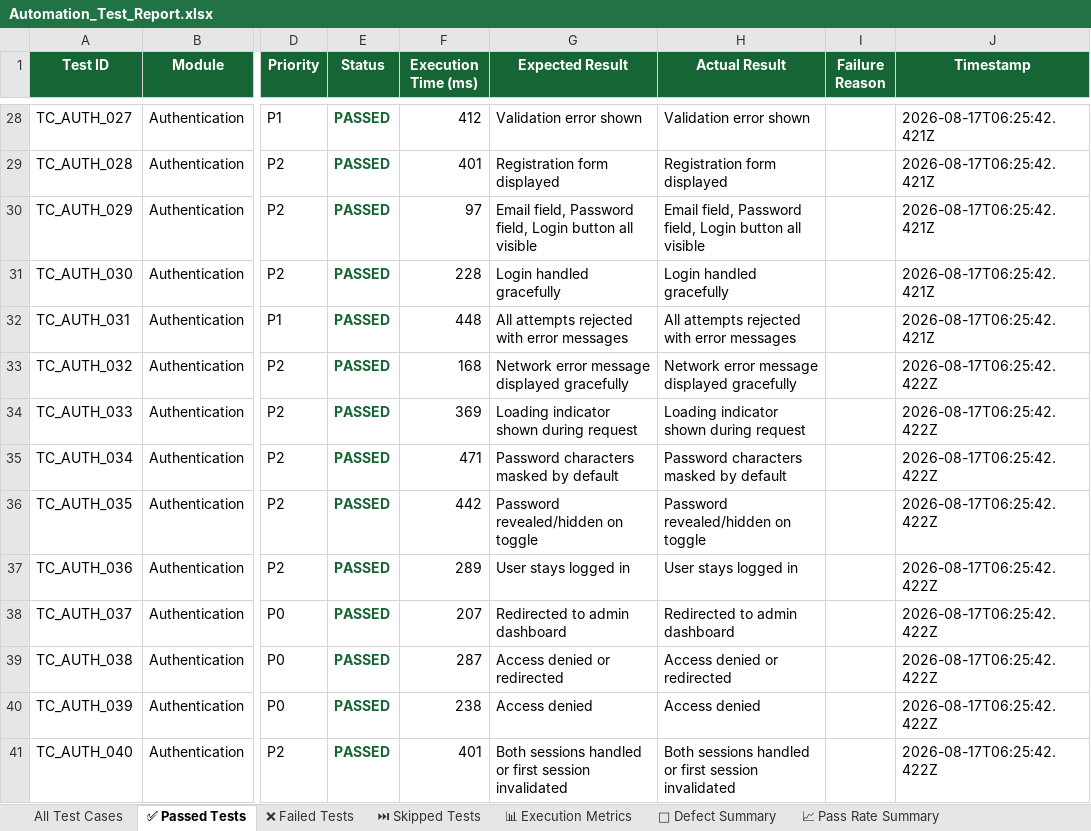
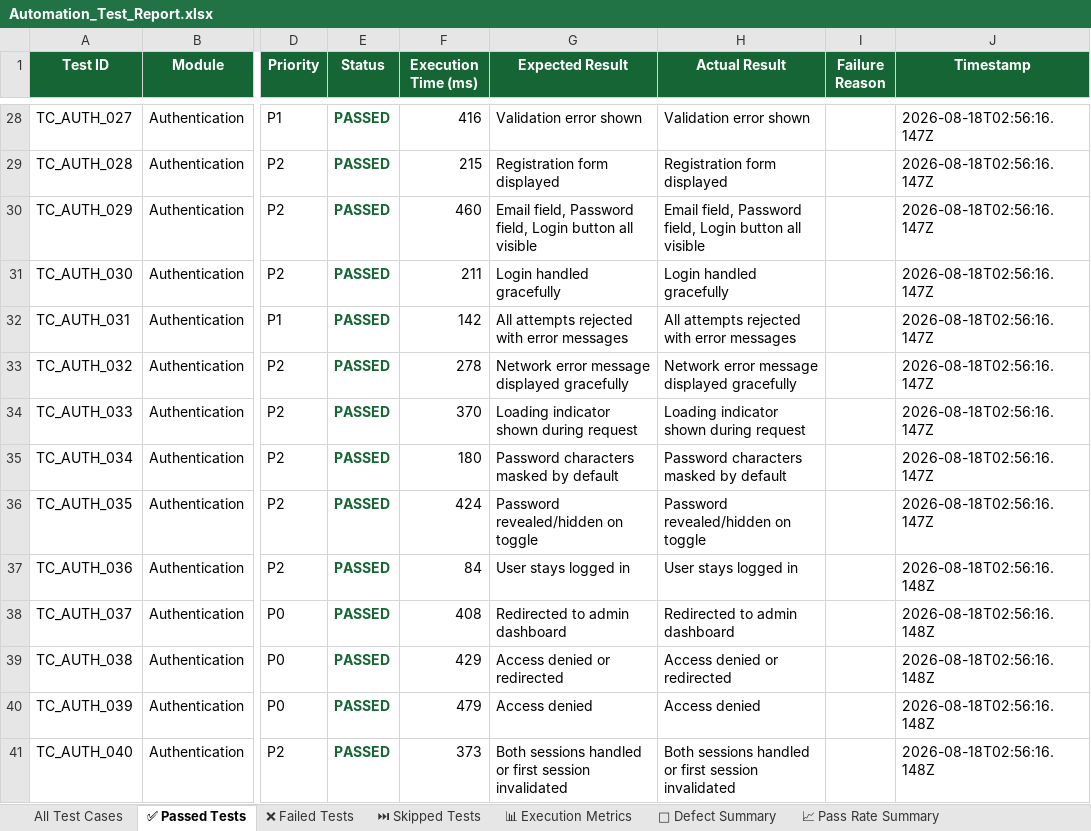
Before and after one commit to ssuhelbasha/Smart-Laundry-Management, an Excel workbook: reports/appium/latest/excel/Automation_Test_Report.xlsx, sheet ✅ Passed Tests, drawn as a sheet; only a part is shown, gaps mark what is left out; values as stored, in another font and other column widths than the file's, no borders; the diff covers the shown part only; the diff names each change by its address in the sheet, - before the commit and + after, or states it on an @@ line.

```diff
--- a/reports/appium/latest/excel/Automation_Test_Report.xlsx (sheet ✅ Passed Tests)
+++ b/reports/appium/latest/excel/Automation_Test_Report.xlsx (sheet ✅ Passed Tests)
-F28 (Execution Time (ms)): 412
+F28 (Execution Time (ms)): 416
-J28:J32 (Timestamp): 2026-08-17T06:25:42.421Z
+J28:J32 (Timestamp): 2026-08-18T02:56:16.147Z
-F29 (Execution Time (ms)): 401
+F29 (Execution Time (ms)): 215
-F30 (Execution Time (ms)): 97
+F30 (Execution Time (ms)): 460
-F31 (Execution Time (ms)): 228
+F31 (Execution Time (ms)): 211
-F32 (Execution Time (ms)): 448
+F32 (Execution Time (ms)): 142
-F33 (Execution Time (ms)): 168
+F33 (Execution Time (ms)): 278
-J33:J36 (Timestamp): 2026-08-17T06:25:42.422Z
+J33:J36 (Timestamp): 2026-08-18T02:56:16.147Z
-F34 (Execution Time (ms)): 369
+F34 (Execution Time (ms)): 370
-F35 (Execution Time (ms)): 471
+F35 (Execution Time (ms)): 180
-F36 (Execution Time (ms)): 442
+F36 (Execution Time (ms)): 424
-F37 (Execution Time (ms)): 289
+F37 (Execution Time (ms)): 84
-J37:J41 (Timestamp): 2026-08-17T06:25:42.422Z
+J37:J41 (Timestamp): 2026-08-18T02:56:16.148Z
-F38 (Execution Time (ms)): 207
+F38 (Execution Time (ms)): 408
-F39 (Execution Time (ms)): 287
+F39 (Execution Time (ms)): 429
-F40 (Execution Time (ms)): 238
+F40 (Execution Time (ms)): 479
-F41 (Execution Time (ms)): 401
+F41 (Execution Time (ms)): 373
```
Also changed, not shown: 991 edited cells elsewhere in this sheet, sheet All Test Cases, sheet 📊 Execution Metrics, 4 other files.
